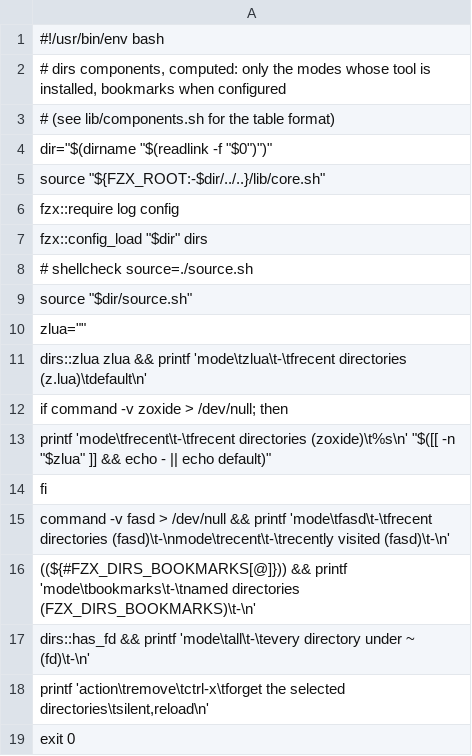
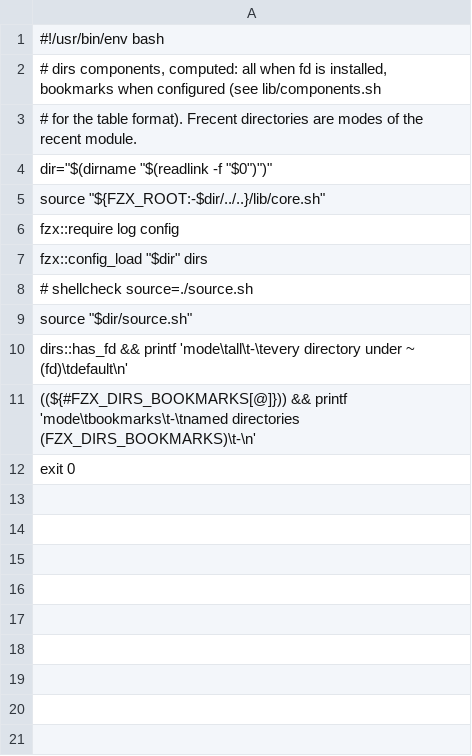
Before and after one commit to njhoffman/fzx, a TSV file: modules/dirs/components.tsv, drawn as a sheet.

```diff
--- a/modules/dirs/components.tsv
+++ b/modules/dirs/components.tsv
@@ -1,4 +1,4 @@
 #!/usr/bin/env bash
-# dirs components, computed: only the modes whose tool is installed, bookmarks when configured
-# (see lib/components.sh for the table format)
+# dirs components, computed: all when fd is installed, bookmarks when configured (see lib/components.sh
+# for the table format). Frecent directories are modes of the recent module.
 dir="$(dirname "$(readlink -f "$0")")"
@@ -9,11 +9,4 @@ fzx::config_load "$dir" dirs
 source "$dir/source.sh"
-zlua=""
-dirs::zlua zlua && printf 'mode\tzlua\t-\tfrecent directories (z.lua)\tdefault\n'
-if command -v zoxide > /dev/null; then
-  printf 'mode\tfrecent\t-\tfrecent directories (zoxide)\t%s\n' "$([[ -n "$zlua" ]] && echo - || echo default)"
-fi
-command -v fasd > /dev/null && printf 'mode\tfasd\t-\tfrecent directories (fasd)\t-\nmode\trecent\t-\trecently visited (fasd)\t-\n'
+dirs::has_fd && printf 'mode\tall\t-\tevery directory under ~ (fd)\tdefault\n'
 ((${#FZX_DIRS_BOOKMARKS[@]})) && printf 'mode\tbookmarks\t-\tnamed directories (FZX_DIRS_BOOKMARKS)\t-\n'
-dirs::has_fd && printf 'mode\tall\t-\tevery directory under ~ (fd)\t-\n'
-printf 'action\tremove\tctrl-x\tforget the selected directories\tsilent,reload\n'
 exit 0
```
Also changed, not shown: modules/recent/components.tsv, 23 other files.
